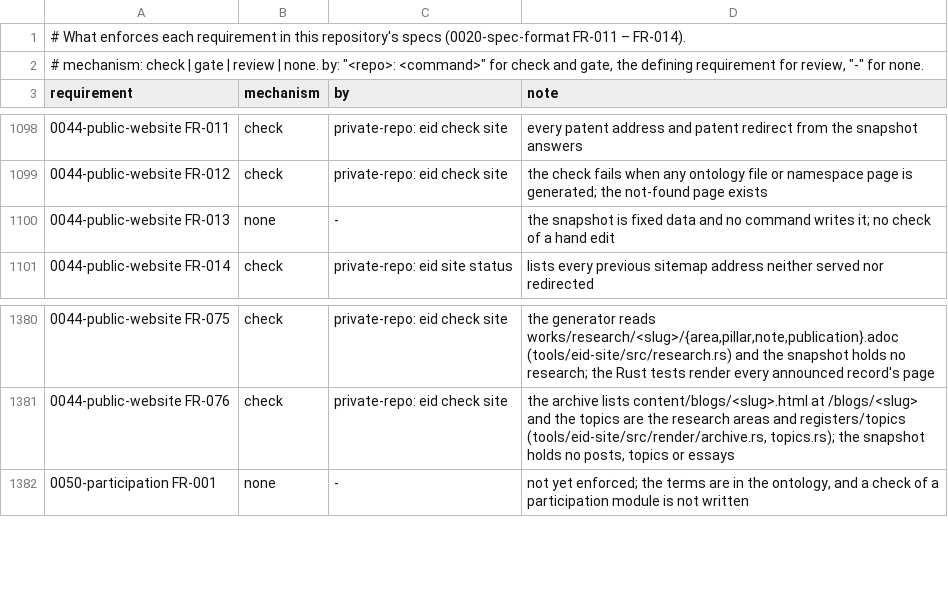
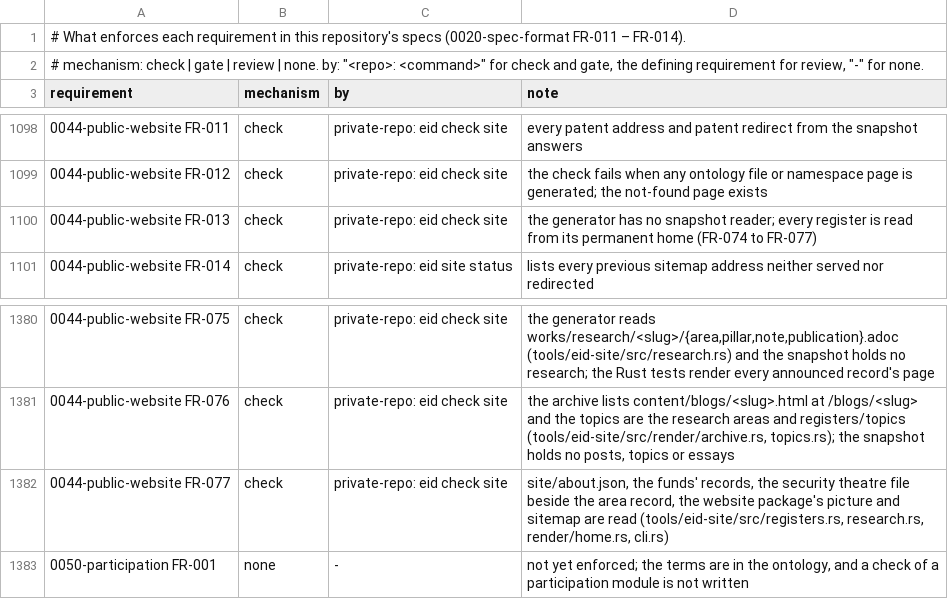
Before and after one commit to intellectual-frontiers/.github, a TSV file: spec-kit/enforcement.tsv, drawn as a sheet; only a part is shown, gaps mark what is left out; the diff names each change by its address in the sheet, - before the commit and + after, or states it on an @@ line.

```diff
--- a/spec-kit/enforcement.tsv
+++ b/spec-kit/enforcement.tsv
-B1100 (mechanism): none
+B1100 (mechanism): check
-C1100 (by): -
+C1100 (by): private-repo: eid check site
-D1100 (note): the snapshot is fixed data and no command writes it; no check of a hand edit
+D1100 (note): the generator has no snapshot reader; every register is read from its permanent home (FR-074 to FR-077)
+row 1382: 0044-public-website FR-077 | check | private-repo: eid check site | site/about.json, the funds' records, the security theatre file beside the area record, the website package's picture and sitemap are read (tools/eid-site/src/registers.rs, research.rs, render/home.rs, cli.rs)
```
Also changed, not shown: 14 other files.
